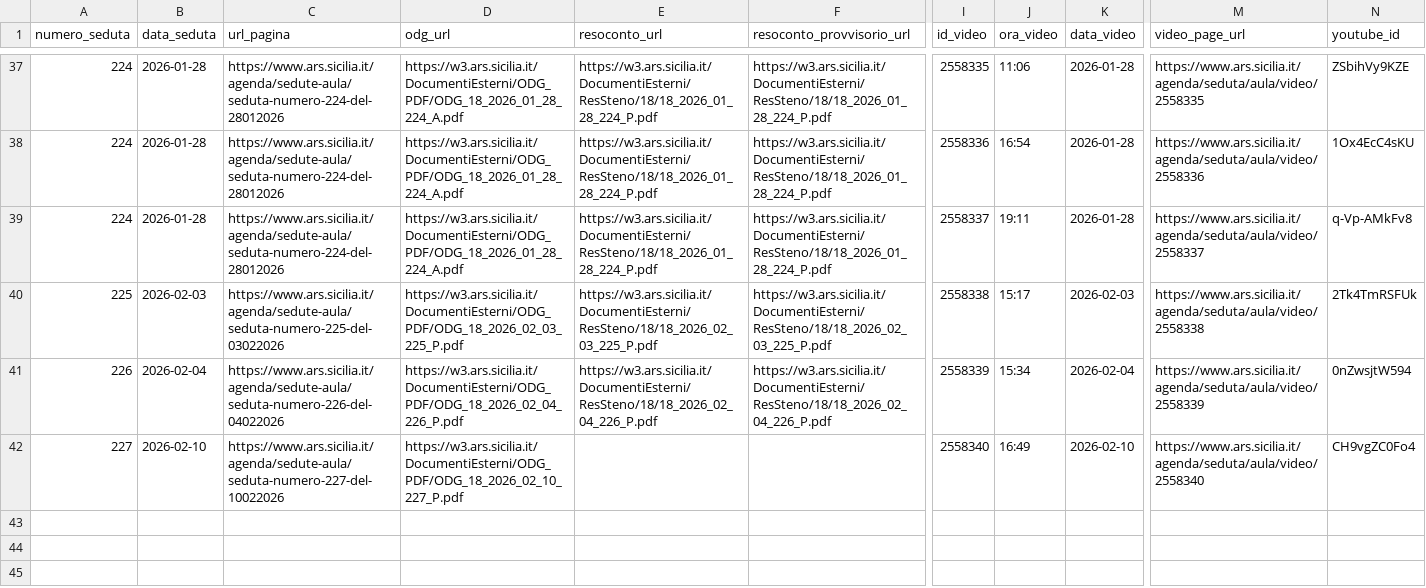
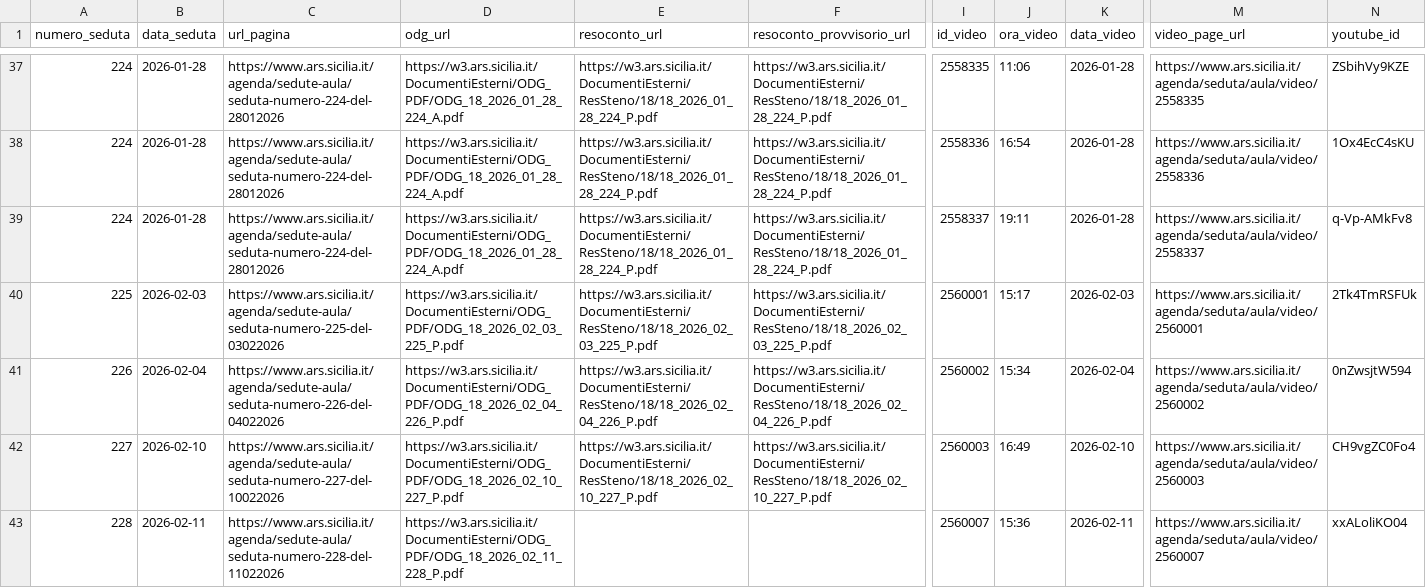
Before and after one commit to aborruso/ars_sicilia, a CSV file: data/anagrafica_video.csv, drawn as a sheet; only a part is shown, gaps mark what is left out; rows hold the shown columns only; the diff names each change by its address in the sheet, - before the commit and + after, or states it on an @@ line.

```diff
--- a/data/anagrafica_video.csv
+++ b/data/anagrafica_video.csv
-I40 (id_video): 2558338
+I40 (id_video): 2560001
-M40 (video_page_url): https://www.ars.sicilia.it/agenda/seduta/aula/video/2558338
+M40 (video_page_url): https://www.ars.sicilia.it/agenda/seduta/aula/video/2560001
-I41 (id_video): 2558339
+I41 (id_video): 2560002
-M41 (video_page_url): https://www.ars.sicilia.it/agenda/seduta/aula/video/2558339
+M41 (video_page_url): https://www.ars.sicilia.it/agenda/seduta/aula/video/2560002
-E42 (resoconto_url): (empty)
+E42 (resoconto_url): https://w3.ars.sicilia.it/DocumentiEsterni/ResSteno/18/18_2026_02_10_227_P.pdf
-F42 (resoconto_provvisorio_url): (empty)
+F42 (resoconto_provvisorio_url): https://w3.ars.sicilia.it/DocumentiEsterni/ResSteno/18/18_2026_02_10_227_P.pdf
-I42 (id_video): 2558340
+I42 (id_video): 2560003
-M42 (video_page_url): https://www.ars.sicilia.it/agenda/seduta/aula/video/2558340
+M42 (video_page_url): https://www.ars.sicilia.it/agenda/seduta/aula/video/2560003
+row 43: 228 | 2026-02-11 | https://www.ars.sicilia.it/agenda/sedute-aula/seduta-numero-228-del-11022026 | https://w3.ars.sicilia.it/DocumentiEsterni/ODG_PDF/ODG_18_2026_02_11_228_P.pdf |  |  | 2560007 | 15:36 | 2026-02-11 | https://www.ars.sicilia.it/agenda/seduta/aula/video/2560007 | xxALoliKO04
```
